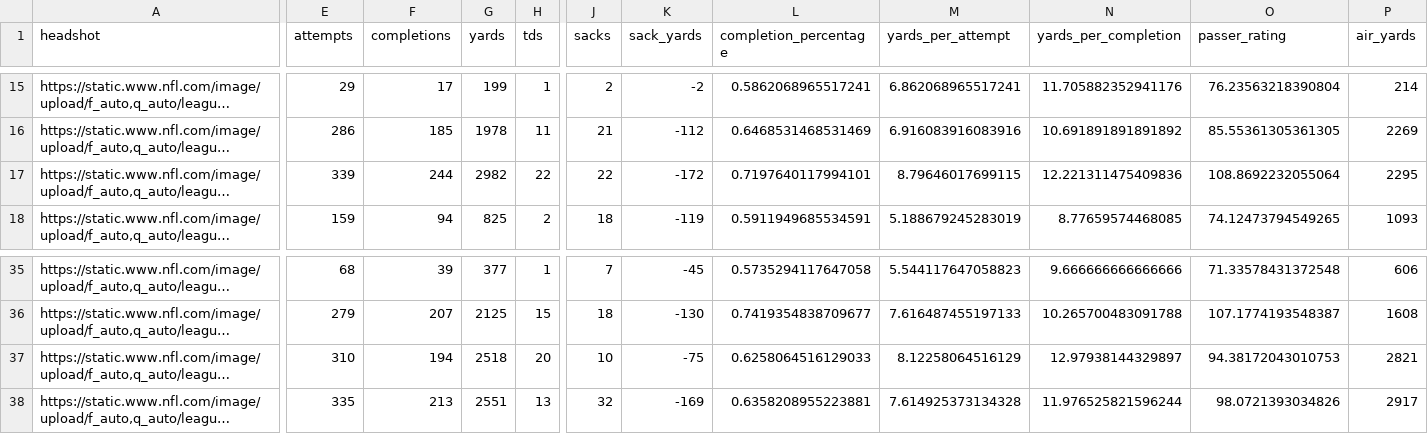
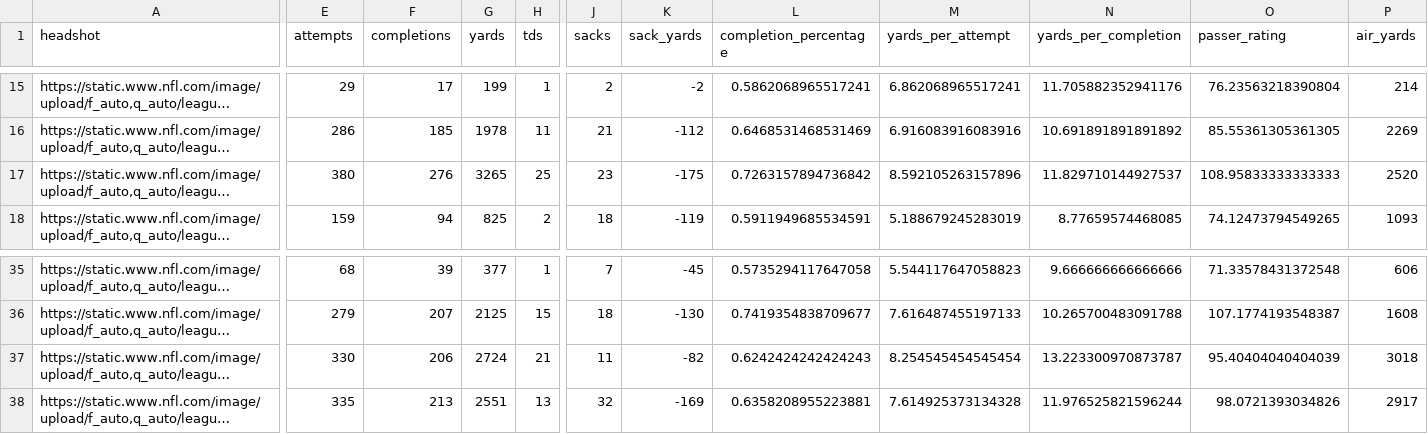
Before and after one commit to trashduty/fantasy_player_data, a CSV file: Data/qb_data.csv, drawn as a sheet; only a part is shown, gaps mark what is left out; long unchanged cells end in …; the diff covers the shown part only; the diff names each change by its address in the sheet, - before the commit and + after, or states it on an @@ line.

```diff
--- a/Data/qb_data.csv
+++ b/Data/qb_data.csv
-E17 (attempts): 339
+E17 (attempts): 380
-F17 (completions): 244
+F17 (completions): 276
-G17 (yards): 2982
+G17 (yards): 3265
-H17 (tds): 22
+H17 (tds): 25
-J17 (sacks): 22
+J17 (sacks): 23
-K17 (sack_yards): -172
+K17 (sack_yards): -175
-L17 (completion_percentage): 0.7197640117994101
+L17 (completion_percentage): 0.7263157894736842
-M17 (yards_per_attempt): 8.79646017699115
+M17 (yards_per_attempt): 8.592105263157896
-N17 (yards_per_completion): 12.221311475409836
+N17 (yards_per_completion): 11.829710144927537
-O17 (passer_rating): 108.8692232055064
+O17 (passer_rating): 108.95833333333333
-P17 (air_yards): 2295
+P17 (air_yards): 2520
-E37 (attempts): 310
+E37 (attempts): 330
-F37 (completions): 194
+F37 (completions): 206
-G37 (yards): 2518
+G37 (yards): 2724
-H37 (tds): 20
+H37 (tds): 21
-J37 (sacks): 10
+J37 (sacks): 11
-K37 (sack_yards): -75
+K37 (sack_yards): -82
-L37 (completion_percentage): 0.6258064516129033
+L37 (completion_percentage): 0.6242424242424243
-M37 (yards_per_attempt): 8.12258064516129
+M37 (yards_per_attempt): 8.254545454545454
-N37 (yards_per_completion): 12.97938144329897
+N37 (yards_per_completion): 13.223300970873787
-O37 (passer_rating): 94.38172043010753
+O37 (passer_rating): 95.40404040404039
-P37 (air_yards): 2821
+P37 (air_yards): 3018
```
Also changed, not shown: 19 edited cells elsewhere in this file, Data/rb_data.csv, Data/wr_data.csv.
